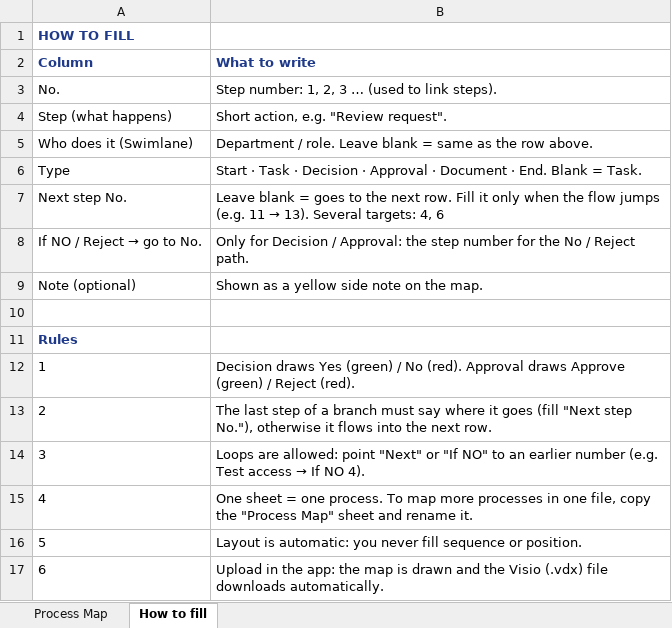
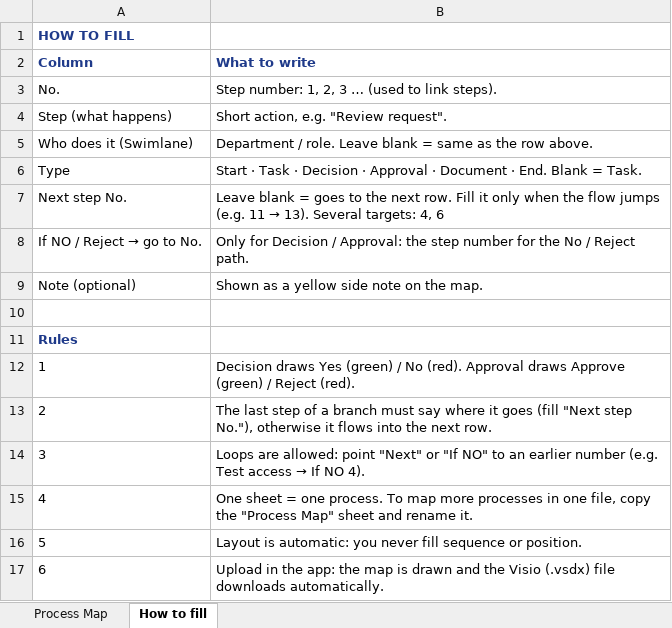
Before and after one commit to mostafahegab83-cpu/New-Assurance-App-V2, an Excel workbook: process-map-template.xlsx, sheet How to fill, drawn as a sheet; values as stored, in another font and other column widths than the file's, no borders; the diff names each change by its address in the sheet, - before the commit and + after, or states it on an @@ line.

```diff
--- a/process-map-template.xlsx (sheet How to fill)
+++ b/process-map-template.xlsx (sheet How to fill)
-B17 (What to write): …the Visio (.vdx) file downloads…
+B17 (What to write): …the Visio (.vsdx) file downloads…
```
Also changed, not shown: 3 other files.
